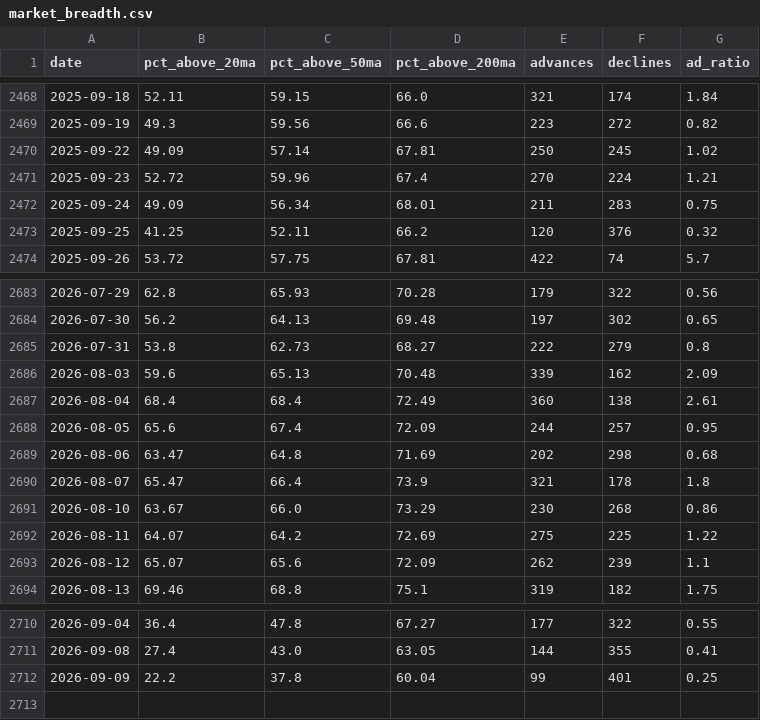
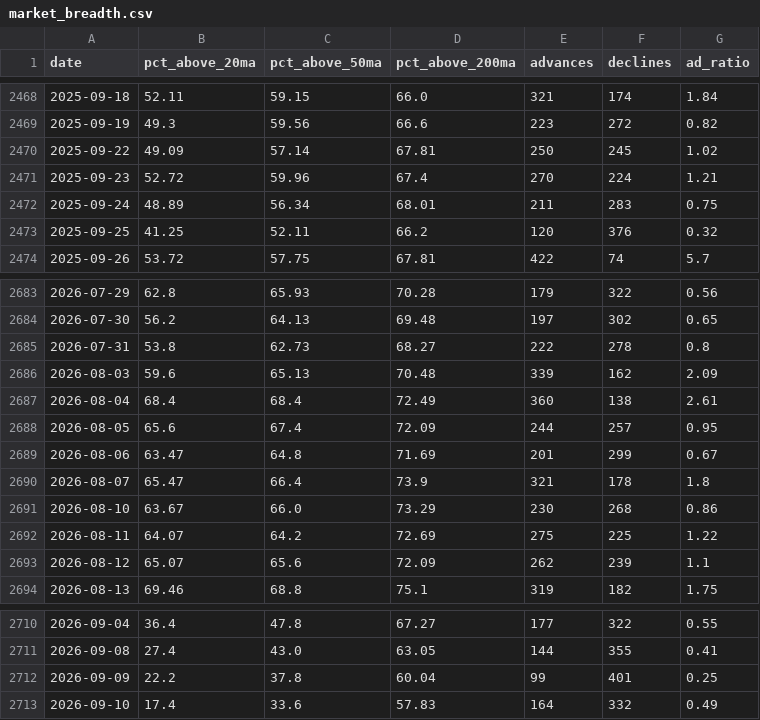
Before and after one commit to JiananZhao/html, a CSV file: market_breadth.csv, drawn as a sheet; only a part is shown, gaps mark what is left out.

```diff
--- a/market_breadth.csv
+++ b/market_breadth.csv
@@ -2471,3 +2471,3 @@ date,pct_above_20ma,pct_above_50ma,pct_above_200ma,advances,declines,ad_ratio
 2025-09-23,52.72,59.96,67.4,270,224,1.21
-2025-09-24,49.09,56.34,68.01,211,283,0.75
+2025-09-24,48.89,56.34,68.01,211,283,0.75
 2025-09-25,41.25,52.11,66.2,120,376,0.32
@@ -2684,3 +2684,3 @@ date,pct_above_20ma,pct_above_50ma,pct_above_200ma,advances,declines,ad_ratio
 2026-07-30,56.2,64.13,69.48,197,302,0.65
-2026-07-31,53.8,62.73,68.27,222,279,0.8
+2026-07-31,53.8,62.73,68.27,222,278,0.8
 2026-08-03,59.6,65.13,70.48,339,162,2.09
@@ -2688,3 +2688,3 @@ date,pct_above_20ma,pct_above_50ma,pct_above_200ma,advances,declines,ad_ratio
 2026-08-05,65.6,67.4,72.09,244,257,0.95
-2026-08-06,63.47,64.8,71.69,202,298,0.68
+2026-08-06,63.47,64.8,71.69,201,299,0.67
 2026-08-07,65.47,66.4,73.9,321,178,1.8
@@ -2712 +2712,2 @@ date,pct_above_20ma,pct_above_50ma,pct_above_200ma,advances,declines,ad_ratio
 2026-09-09,22.2,37.8,60.04,99,401,0.25
+2026-09-10,17.4,33.6,57.83,164,332,0.49
```
Also changed, not shown: daily-treasury-rates.csv.
